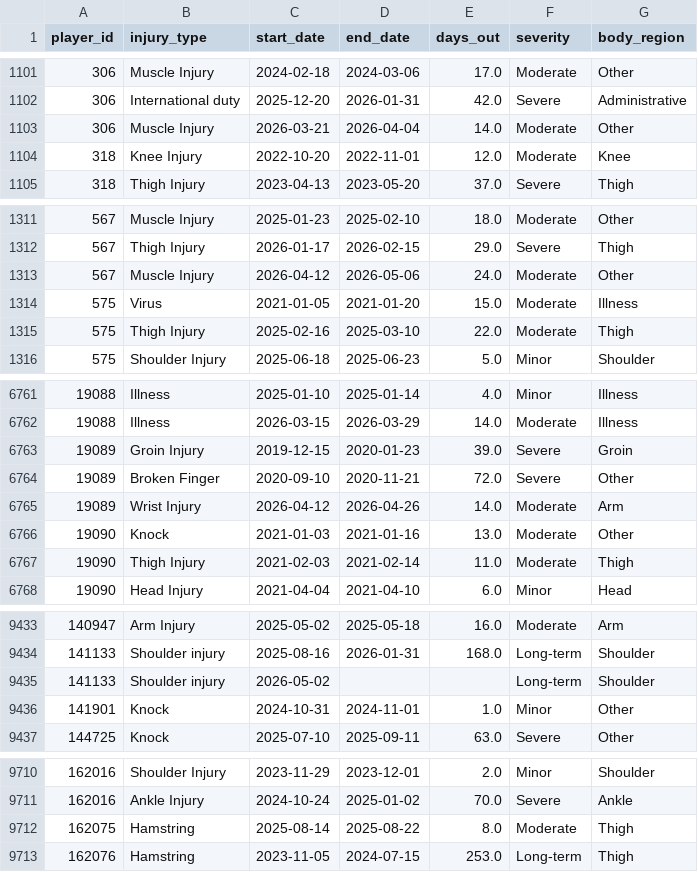
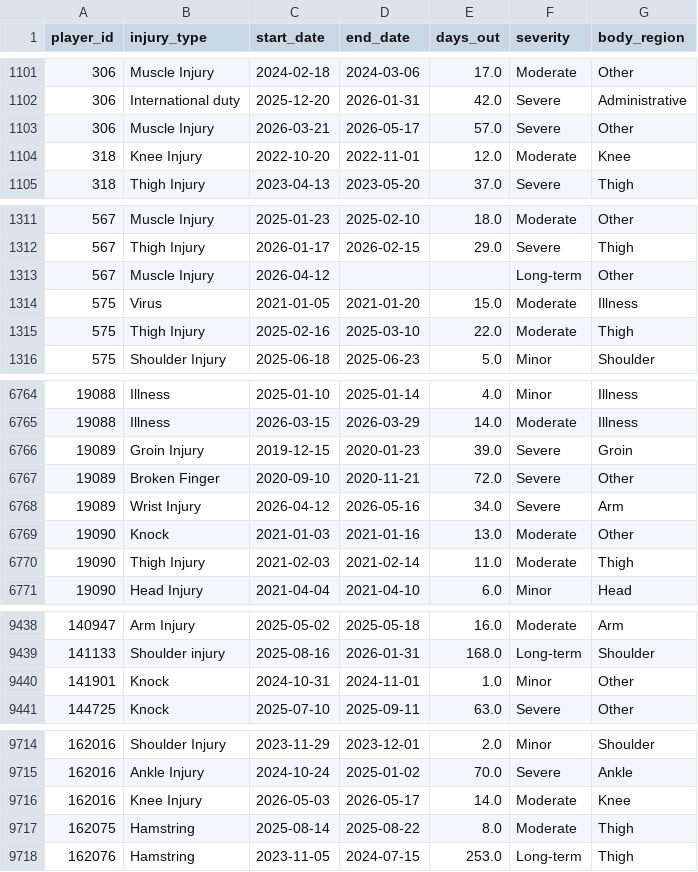
Before and after one commit to de1vos/sports-injury-indicator, a CSV file: data/injuries.csv, drawn as a sheet; only a part is shown, gaps mark what is left out; the diff covers the shown part only.

```diff
--- a/data/injuries.csv
+++ b/data/injuries.csv
@@ -1102,3 +1102,3 @@ player_id,injury_type,start_date,end_date,days_out,severity,body_region
 306,International duty,2025-12-20,2026-01-31,42.0,Severe,Administrative
-306,Muscle Injury,2026-03-21,2026-04-04,14.0,Moderate,Other
+306,Muscle Injury,2026-03-21,2026-05-17,57.0,Severe,Other
 318,Knee Injury,2022-10-20,2022-11-01,12.0,Moderate,Knee
@@ -1312,3 +1312,3 @@ player_id,injury_type,start_date,end_date,days_out,severity,body_region
 567,Thigh Injury,2026-01-17,2026-02-15,29.0,Severe,Thigh
-567,Muscle Injury,2026-04-12,2026-05-06,24.0,Moderate,Other
+567,Muscle Injury,2026-04-12,,,Long-term,Other
 575,Virus,2021-01-05,2021-01-20,15.0,Moderate,Illness
@@ -6764,3 +6767,3 @@ player_id,injury_type,start_date,end_date,days_out,severity,body_region
 19089,Broken Finger,2020-09-10,2020-11-21,72.0,Severe,Other
-19089,Wrist Injury,2026-04-12,2026-04-26,14.0,Moderate,Arm
+19089,Wrist Injury,2026-04-12,2026-05-16,34.0,Severe,Arm
 19090,Knock,2021-01-03,2021-01-16,13.0,Moderate,Other
@@ -9434,3 +9439,2 @@ player_id,injury_type,start_date,end_date,days_out,severity,body_region
 141133,Shoulder injury,2025-08-16,2026-01-31,168.0,Long-term,Shoulder
-141133,Shoulder injury,2026-05-02,,,Long-term,Shoulder
 141901,Knock,2024-10-31,2024-11-01,1.0,Minor,Other
@@ -9711,2 +9715,3 @@ player_id,injury_type,start_date,end_date,days_out,severity,body_region
 162016,Ankle Injury,2024-10-24,2025-01-02,70.0,Severe,Ankle
+162016,Knee Injury,2026-05-03,2026-05-17,14.0,Moderate,Knee
 162075,Hamstring,2025-08-14,2025-08-22,8.0,Moderate,Thigh
```
Also changed, not shown: 5 added rows and 85 edited cells elsewhere in this file, 5 other files.
